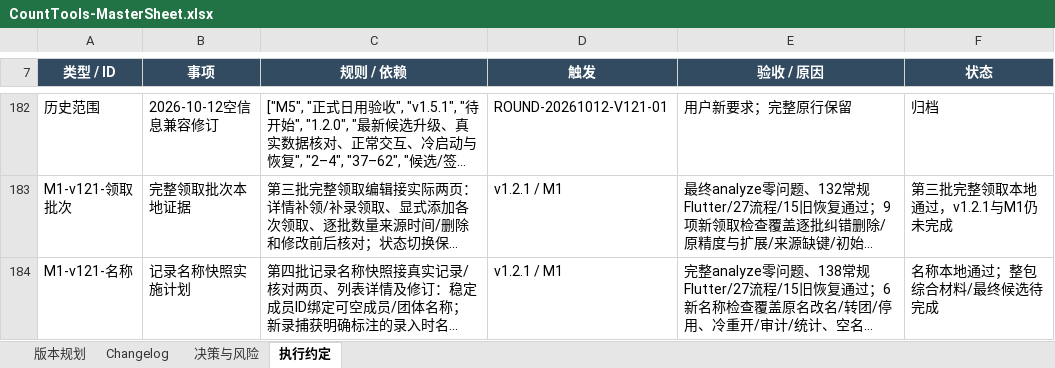
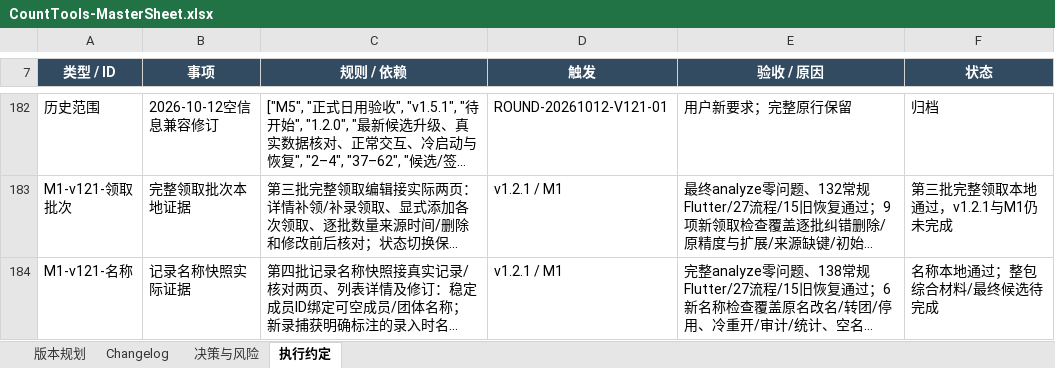
Before and after one commit to Seniorious66/count_tools, an Excel workbook: outputs/workflow-20261011/CountTools-MasterSheet.xlsx, sheet 执行约定, drawn as a sheet; only a part is shown, gaps mark what is left out; long unchanged cells end in …; values as stored, in another font and other column widths than the file's, no borders; the diff names each change by its address in the sheet, - before the commit and + after, or states it on an @@ line.

```diff
--- a/outputs/workflow-20261011/CountTools-MasterSheet.xlsx (sheet 执行约定)
+++ b/outputs/workflow-20261011/CountTools-MasterSheet.xlsx (sheet 执行约定)
-B184 (事项): 记录名称快照实施计划
+B184 (事项): 记录名称快照实际证据
```
Also changed, not shown: sheet Changelog, 1 other file.
